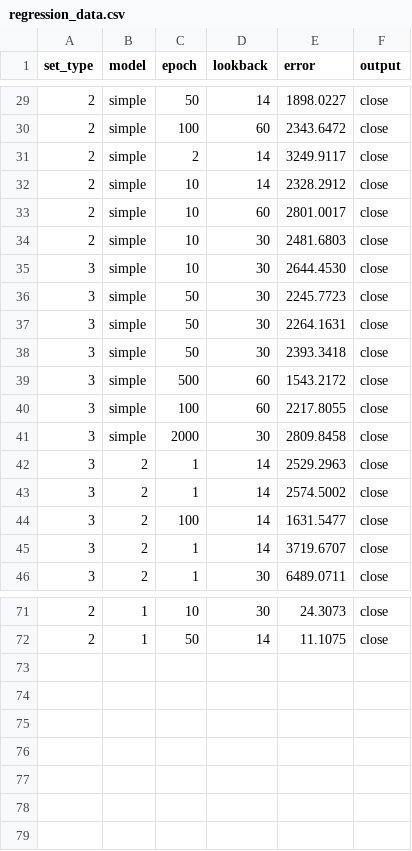
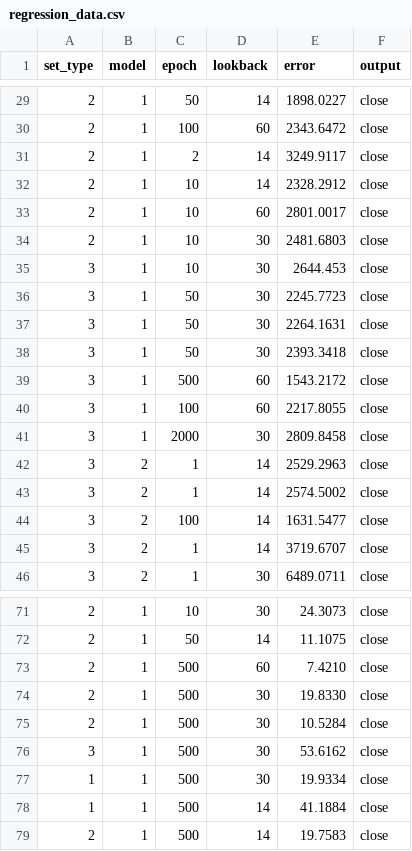
Before and after one commit to shlee4458/stock-price-prediction-nlp, a CSV file: output/regression_data.csv, drawn as a sheet; only a part is shown, gaps mark what is left out; the diff covers the shown part only.

```diff
--- a/output/regression_data.csv
+++ b/output/regression_data.csv
@@ -29,14 +29,14 @@ set_type,model,epoch,lookback,error,output
-2,simple,50,14,1898.0227,close
-2,simple,100,60,2343.6472,close
-2,simple,2,14,3249.9117,close
-2,simple,10,14,2328.2912,close
-2,simple,10,60,2801.0017,close
-2,simple,10,30,2481.6803,close
-3,simple,10,30,2644.4530,close
-3,simple,50,30,2245.7723,close
-3,simple,50,30,2264.1631,close
-3,simple,50,30,2393.3418,close
-3,simple,500,60,1543.2172,close
-3,simple,100,60,2217.8055,close
-3,simple,2000,30,2809.8458,close
+2,1,50,14,1898.0227,close
+2,1,100,60,2343.6472,close
+2,1,2,14,3249.9117,close
+2,1,10,14,2328.2912,close
+2,1,10,60,2801.0017,close
+2,1,10,30,2481.6803,close
+3,1,10,30,2644.453,close
+3,1,50,30,2245.7723,close
+3,1,50,30,2264.1631,close
+3,1,50,30,2393.3418,close
+3,1,500,60,1543.2172,close
+3,1,100,60,2217.8055,close
+3,1,2000,30,2809.8458,close
 3,2,1,14,2529.2963,close
@@ -72 +72,8 @@ set_type,model,epoch,lookback,error,output
 2,1,50,14,11.1075,close
+2,1,500,60,7.4210,close
+2,1,500,30,19.8330,close
+2,1,500,30,10.5284,close
+3,1,500,30,53.6162,close
+1,1,500,30,19.9334,close
+1,1,500,14,41.1884,close
+2,1,500,14,19.7583,close
```
Also changed, not shown: 31 edited cells elsewhere in this file, 29 other files.
